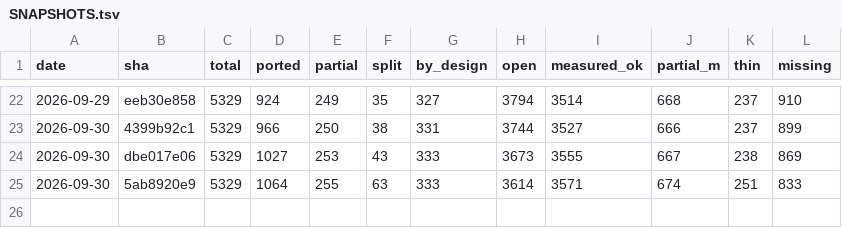
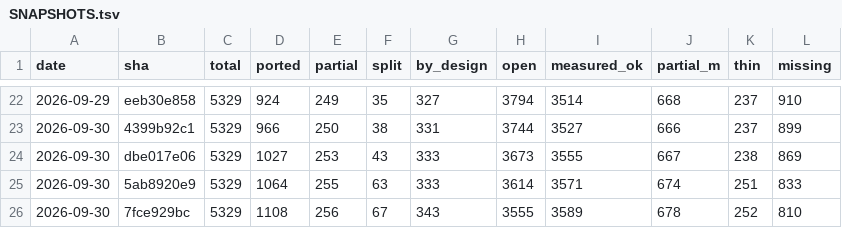
Before and after one commit to richie3366/teleport-contest, a TSV file: docs/ledger/SNAPSHOTS.tsv, drawn as a sheet; only a part is shown, gaps mark what is left out.

Commit message:
Audit 2114-2122 (D-3154..D-3162): 9 ACCEPT; full cadence.
Reviews cover the 9 js/ SHAs since 5ab8920e9 against pinned C with
per-function fidelity + hidden-proxy re-measure. D-3154 closes review
2111's Must-fix (parsebindings miss arm now FALSE, pins flipped,
22/22). Reproduced D-3159's burden PROGRESS (scen-options-Samurai-94071
step 41 -> obj_resists at 43) and every other verify claim; no C-wrongs,
no Must-fix. Noted unqueued: D-3159's IBM ledger omit carried the wrong
bullet at its SHA (fixed in-tree by D-3161); D-3160 11 rows and D-3162
14 rows exceed the 10-count on zero-code walk retirements (review-1962
precedent: review-debt, all rows verified).

Cadence: public sessions 44/44 (Scr 11405/11405, RNG 792838/792838);
corpus rescore 648/953 with full:true, 0 flips; held-out 13/44 flat.
Ledger snapshot + seeded sample 4/5 resolve (mhitm_ad_drin corrected
ported->split: uhitm hero-mon + mhitm mon-mon arms).

```diff
--- a/docs/ledger/SNAPSHOTS.tsv
+++ b/docs/ledger/SNAPSHOTS.tsv
@@ -25 +25,2 @@ date	sha	total	ported	partial	split	by_design	open	measured_ok	partial_m	thin	mi
 2026-09-30	5ab8920e9	5329	1064	255	63	333	3614	3571	674	251	833
+2026-09-30	7fce929bc	5329	1108	256	67	343	3555	3589	678	252	810
```
Also changed, not shown: 15 other files.
